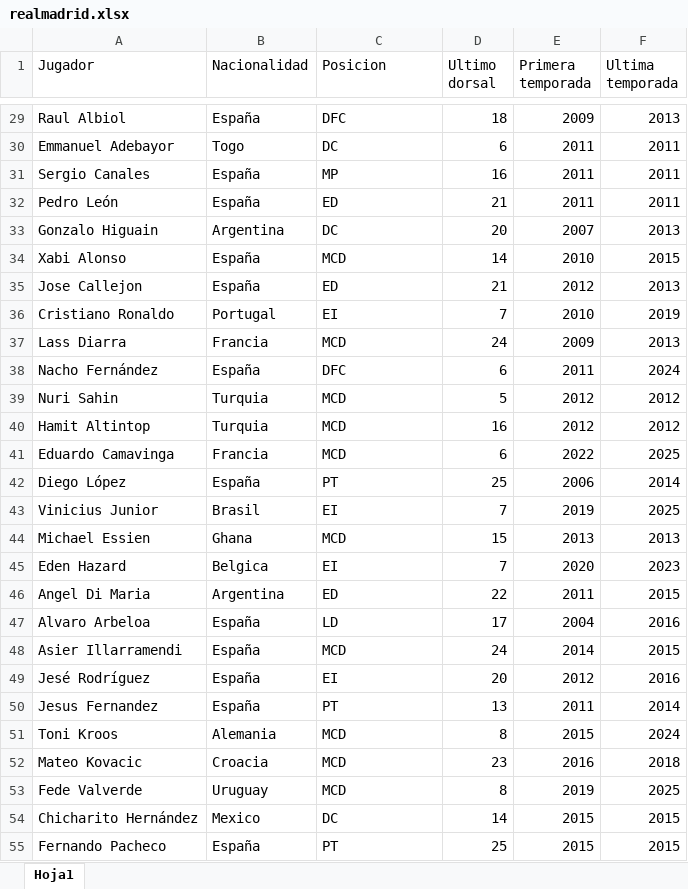
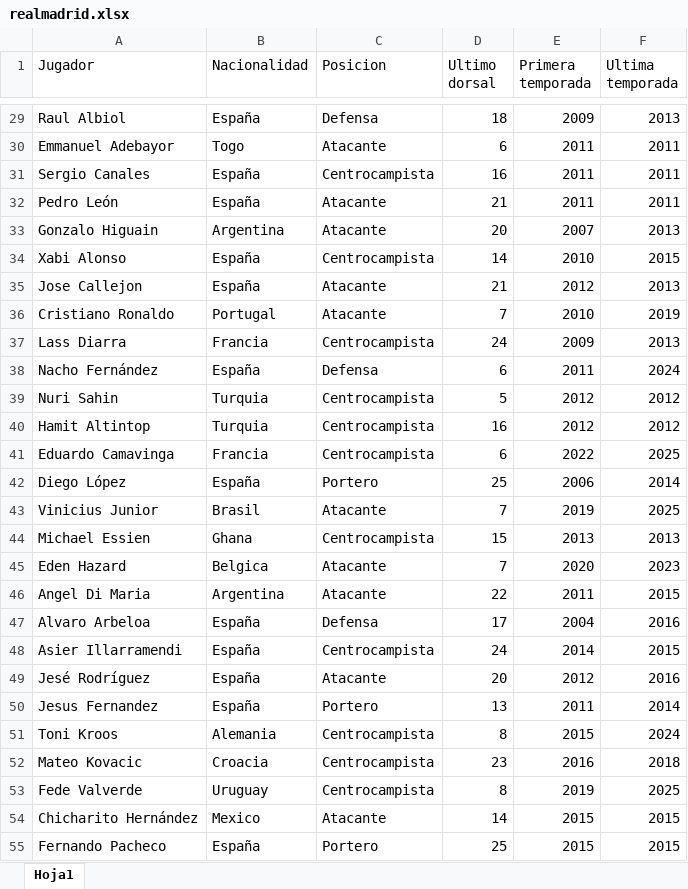
Before and after one commit to tomipucela/RememberThePlayer, an Excel workbook: laliga/realmadrid/realmadrid.xlsx, sheet Hoja1, drawn as a sheet; only a part is shown, gaps mark what is left out; values as stored, in another font and other column widths than the file's, no borders; the diff covers the shown part only; the diff names each change by its address in the sheet, - before the commit and + after, or states it on an @@ line.

```diff
--- a/laliga/realmadrid/realmadrid.xlsx (sheet Hoja1)
+++ b/laliga/realmadrid/realmadrid.xlsx (sheet Hoja1)
-C29 (Posicion): DFC
+C29 (Posicion): Defensa
-C30 (Posicion): DC
+C30 (Posicion): Atacante
-C31 (Posicion): MP
+C31 (Posicion): Centrocampista
-C32 (Posicion): ED
+C32 (Posicion): Atacante
-C33 (Posicion): DC
+C33 (Posicion): Atacante
-C34 (Posicion): MCD
+C34 (Posicion): Centrocampista
-C35 (Posicion): ED
+C35 (Posicion): Atacante
-C36 (Posicion): EI
+C36 (Posicion): Atacante
-C37 (Posicion): MCD
+C37 (Posicion): Centrocampista
-C38 (Posicion): DFC
+C38 (Posicion): Defensa
-C39:C41 (Posicion): MCD
+C39:C41 (Posicion): Centrocampista
-C42 (Posicion): PT
+C42 (Posicion): Portero
-C43 (Posicion): EI
+C43 (Posicion): Atacante
-C44 (Posicion): MCD
+C44 (Posicion): Centrocampista
-C45 (Posicion): EI
+C45 (Posicion): Atacante
-C46 (Posicion): ED
+C46 (Posicion): Atacante
-C47 (Posicion): LD
+C47 (Posicion): Defensa
-C48 (Posicion): MCD
+C48 (Posicion): Centrocampista
-C49 (Posicion): EI
+C49 (Posicion): Atacante
-C50 (Posicion): PT
+C50 (Posicion): Portero
-C51:C53 (Posicion): MCD
+C51:C53 (Posicion): Centrocampista
-C54 (Posicion): DC
+C54 (Posicion): Atacante
-C55 (Posicion): PT
+C55 (Posicion): Portero
```
Also changed, not shown: 73 edited cells elsewhere in this sheet, laliga/barcelona/barcelona.xlsx, laliga2/realvalladolid/realvalladolid.xlsx, 4 other files.
